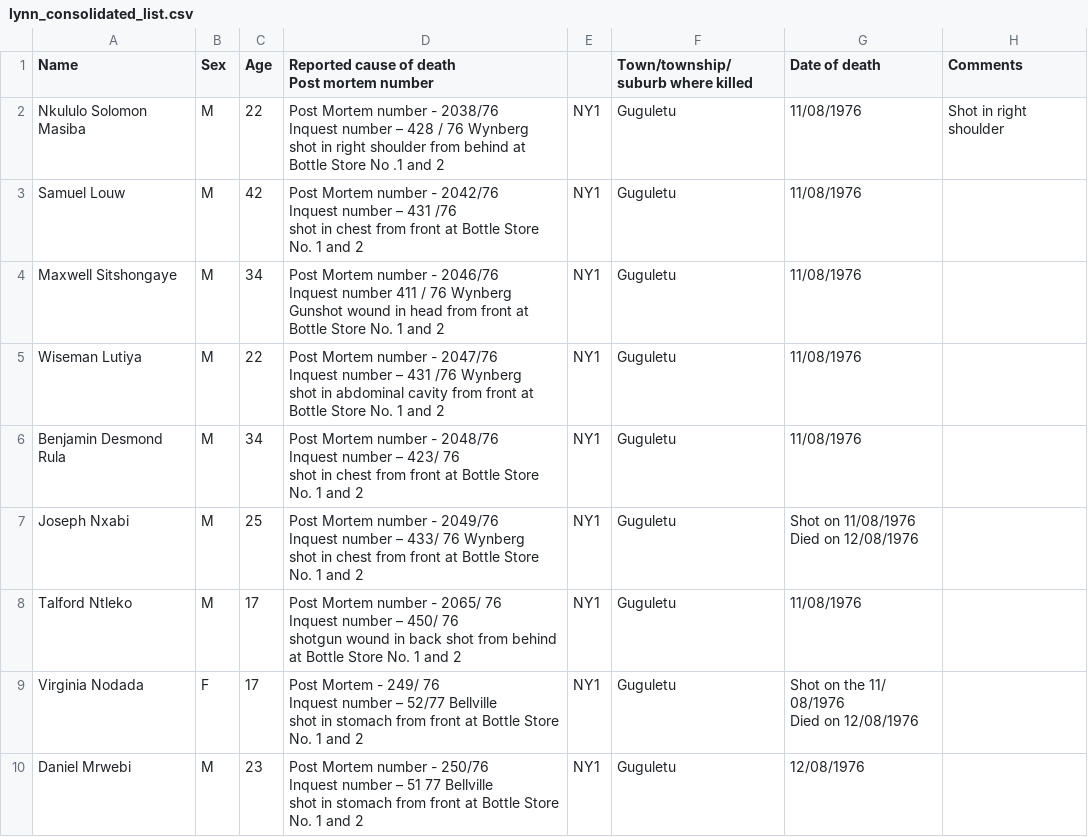
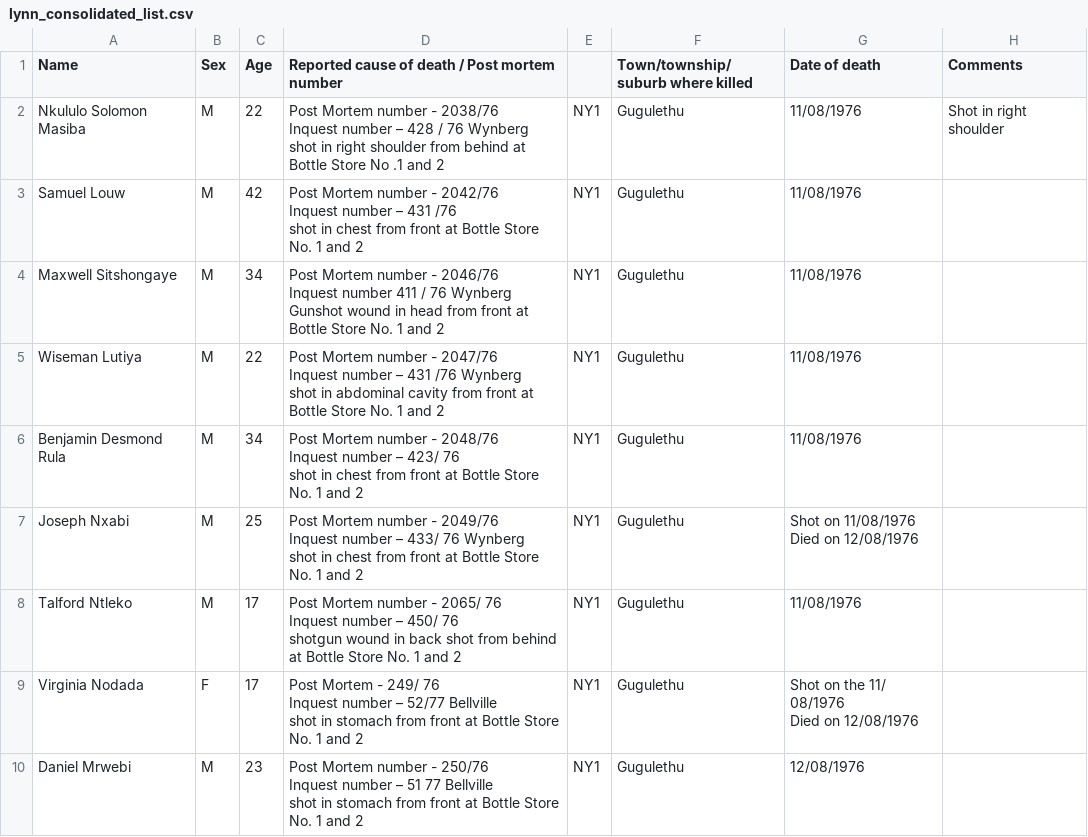
Before and after one commit to pvanheus/1976, a CSV file: lynn_consolidated_list.csv, drawn as a sheet; only a part is shown; the diff covers the shown part only.

```diff
--- a/lynn_consolidated_list.csv
+++ b/lynn_consolidated_list.csv
@@ -1,41 +1,40 @@
-Name,Sex,Age,"Reported cause of death
-Post mortem number ",,Town/township/suburb where killed,Date of death,Comments
-Nkululo Solomon Masiba,M,22,"
-Post Mortem number - 2038/76
-Inquest number – 428 / 76 Wynberg
-
-shot in right shoulder from behind at Bottle Store No .1 and 2",NY1 ,Guguletu,11/08/1976,Shot in right shoulder
-Samuel Louw,M,42,"Post Mortem number - 2042/76
-Inquest number – 431 /76
-
-shot in chest from front at Bottle Store No. 1 and 2",NY1,Guguletu,11/08/1976,
-Maxwell Sitshongaye,M,34,"Post Mortem number - 2046/76
-Inquest number 411 / 76 Wynberg
-
-Gunshot wound in head from front at Bottle Store No. 1 and 2",NY1,Guguletu,11/08/1976,
-Wiseman Lutiya,M,22,"Post Mortem number - 2047/76
-Inquest number – 431 /76 Wynberg
-
-shot in abdominal cavity from front at Bottle Store No. 1 and 2",NY1,Guguletu,11/08/1976,
-Benjamin Desmond Rula,M,34,"Post Mortem number - 2048/76
-Inquest number – 423/ 76
-
-shot in chest from front at Bottle Store No. 1 and 2",NY1,Guguletu,11/08/1976,
-Joseph Nxabi,M,25,"Post Mortem number - 2049/76
-Inquest number – 433/ 76 Wynberg
-
-shot in chest from front at Bottle Store No. 1 and 2",NY1,Guguletu,"Shot on 11/08/1976
-Died on 12/08/1976",
-Talford Ntleko,M,17,"Post Mortem number - 2065/ 76
-Inquest number – 450/ 76
-
-shotgun wound in back shot from behind at Bottle Store No. 1 and 2",NY1,Guguletu,11/08/1976,
-Virginia Nodada,F,17,"Post Mortem - 249/ 76
-Inquest number – 52/77 Bellville
-
-shot in stomach from front at Bottle Store No. 1 and 2",NY1,Guguletu,"Shot on the 11/ 08/1976
-Died on 12/08/1976",
-Daniel Mrwebi,M,23,"Post Mortem number - 250/76
-Inquest number – 51 77 Bellville
-
-shot in stomach from front at Bottle Store No. 1 and 2",NY1,Guguletu,12/08/1976,
+Name,Sex,Age,"Reported cause of death / Post mortem number ",,Town/township/suburb where killed,Date of death,Comments
+Nkululo Solomon Masiba,M,22,"
+Post Mortem number - 2038/76
+Inquest number – 428 / 76 Wynberg
+
+shot in right shoulder from behind at Bottle Store No .1 and 2",NY1 ,Gugulethu,11/08/1976,Shot in right shoulder
+Samuel Louw,M,42,"Post Mortem number - 2042/76
+Inquest number – 431 /76
+
+shot in chest from front at Bottle Store No. 1 and 2",NY1,Gugulethu,11/08/1976,
+Maxwell Sitshongaye,M,34,"Post Mortem number - 2046/76
+Inquest number 411 / 76 Wynberg
+
+Gunshot wound in head from front at Bottle Store No. 1 and 2",NY1,Gugulethu,11/08/1976,
+Wiseman Lutiya,M,22,"Post Mortem number - 2047/76
+Inquest number – 431 /76 Wynberg
+
+shot in abdominal cavity from front at Bottle Store No. 1 and 2",NY1,Gugulethu,11/08/1976,
+Benjamin Desmond Rula,M,34,"Post Mortem number - 2048/76
+Inquest number – 423/ 76
+
+shot in chest from front at Bottle Store No. 1 and 2",NY1,Gugulethu,11/08/1976,
+Joseph Nxabi,M,25,"Post Mortem number - 2049/76
+Inquest number – 433/ 76 Wynberg
+
+shot in chest from front at Bottle Store No. 1 and 2",NY1,Gugulethu,"Shot on 11/08/1976
+Died on 12/08/1976",
+Talford Ntleko,M,17,"Post Mortem number - 2065/ 76
+Inquest number – 450/ 76
+
+shotgun wound in back shot from behind at Bottle Store No. 1 and 2",NY1,Gugulethu,11/08/1976,
+Virginia Nodada,F,17,"Post Mortem - 249/ 76
+Inquest number – 52/77 Bellville
+
+shot in stomach from front at Bottle Store No. 1 and 2",NY1,Gugulethu,"Shot on the 11/ 08/1976
+Died on 12/08/1976",
+Daniel Mrwebi,M,23,"Post Mortem number - 250/76
+Inquest number – 51 77 Bellville
+
+shot in stomach from front at Bottle Store No. 1 and 2",NY1,Gugulethu,12/08/1976,
```
Also changed, not shown: 6 removed rows and 30 edited cells elsewhere in this file, 1 other file.
